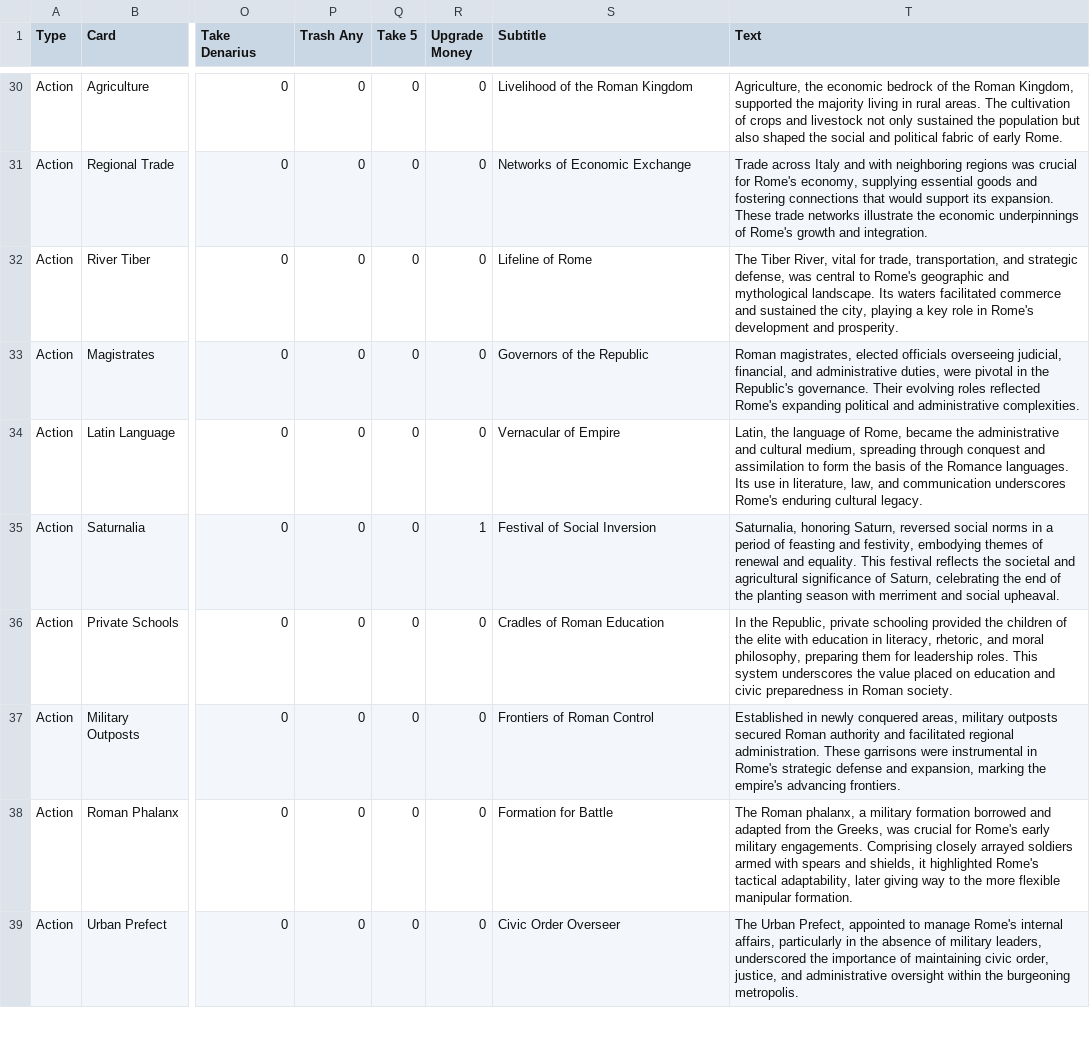
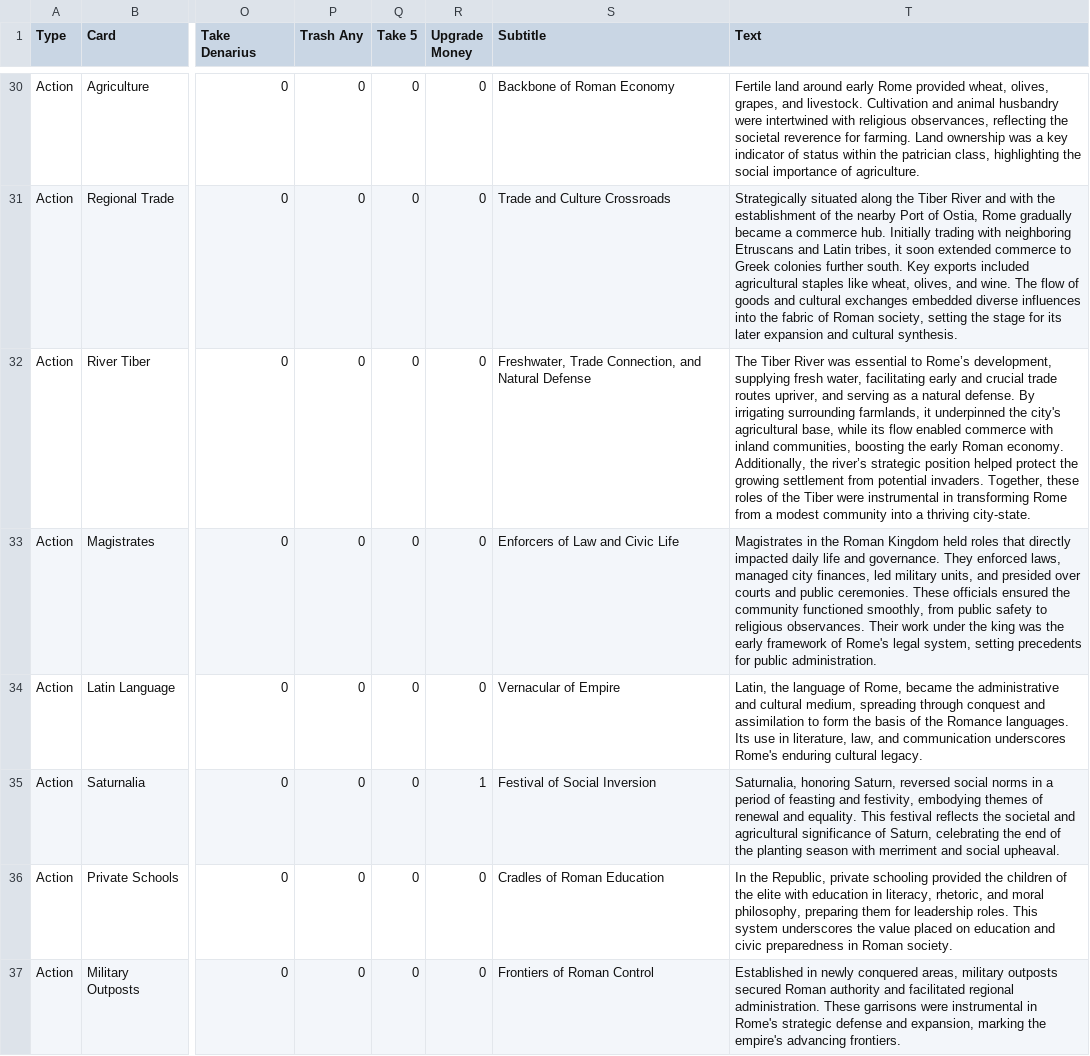
Before and after one commit to igjese/cards, a CSV file: cards.csv, drawn as a sheet; only a part is shown, gaps mark what is left out; the shorter side is filled out with more unchanged rows; the diff covers the shown part only; the diff names each change by its address in the sheet, - before the commit and + after, or states it on an @@ line.

Commit message:
- pass Actions - play Resources scaffolding - new history texts and subtitles (up to Latin Language)

```diff
--- a/cards.csv
+++ b/cards.csv
-S30 (Subtitle): Livelihood of the Roman Kingdom
+S30 (Subtitle): Backbone of Roman Economy
-T30 (Text): Agriculture, the economic bedrock of the Roman Kingdom, supported the majority living in rural areas. The cultivation of crops and livestock not only sustained the population but also shaped the social and political fabric of early Rome.
+T30 (Text): Fertile land around early Rome provided wheat, olives, grapes, and livestock. Cultivation and animal husbandry were intertwined with religious observances, reflecting the societal reverence for farming. Land ownership was a key indicator of status within the patrician class, highlighting the social importance of agriculture.
-S31 (Subtitle): Networks of Economic Exchange
+S31 (Subtitle): Trade and Culture Crossroads
-T31 (Text): Trade across Italy and with neighboring regions was crucial for Rome's economy, supplying essential goods and fostering connections that would support its expansion. These trade networks illustrate the economic underpinnings of Rome's growth and integration.
+T31 (Text): Strategically situated along the Tiber River and with the establishment of the nearby Port of Ostia, Rome gradually became a commerce hub. Initially trading with neighboring Etruscans and Latin tribes, it soon extended commerce to Greek colonies further south. Key exports included agricultural staples like wheat, olives, and wine. The flow of goods and cultural exchanges embedded diverse influences into the fabric of Roman society, setting the stage for its later expansion and cultural synthesis.
-S32 (Subtitle): Lifeline of Rome
+S32 (Subtitle): Freshwater, Trade Connection, and Natural Defense
-T32 (Text): The Tiber River, vital for trade, transportation, and strategic defense, was central to Rome's geographic and mythological landscape. Its waters facilitated commerce and sustained the city, playing a key role in Rome's development and prosperity.
+T32 (Text): The Tiber River was essential to Rome’s development, supplying fresh water, facilitating early and crucial trade routes upriver, and serving as a natural defense. By irrigating surrounding farmlands, it underpinned the city's agricultural base, while its flow enabled commerce with inland communities, boosting the early Roman economy. Additionally, the river’s strategic position helped protect the growing settlement from potential invaders. Together, these roles of the Tiber were instrumental in transforming Rome from a modest community into a thriving city-state.
-S33 (Subtitle): Governors of the Republic
+S33 (Subtitle): Enforcers of Law and Civic Life
-T33 (Text): Roman magistrates, elected officials overseeing judicial, financial, and administrative duties, were pivotal in the Republic's governance. Their evolving roles reflected Rome's expanding political and administrative complexities.
+T33 (Text): Magistrates in the Roman Kingdom held roles that directly impacted daily life and governance. They enforced laws, managed city finances, led military units, and presided over courts and public ceremonies. These officials ensured the community functioned smoothly, from public safety to religious observances. Their work under the king was the early framework of Rome's legal system, setting precedents for public administration.
```
Also changed, not shown: 27 edited cells elsewhere in this file, 8 other files.
